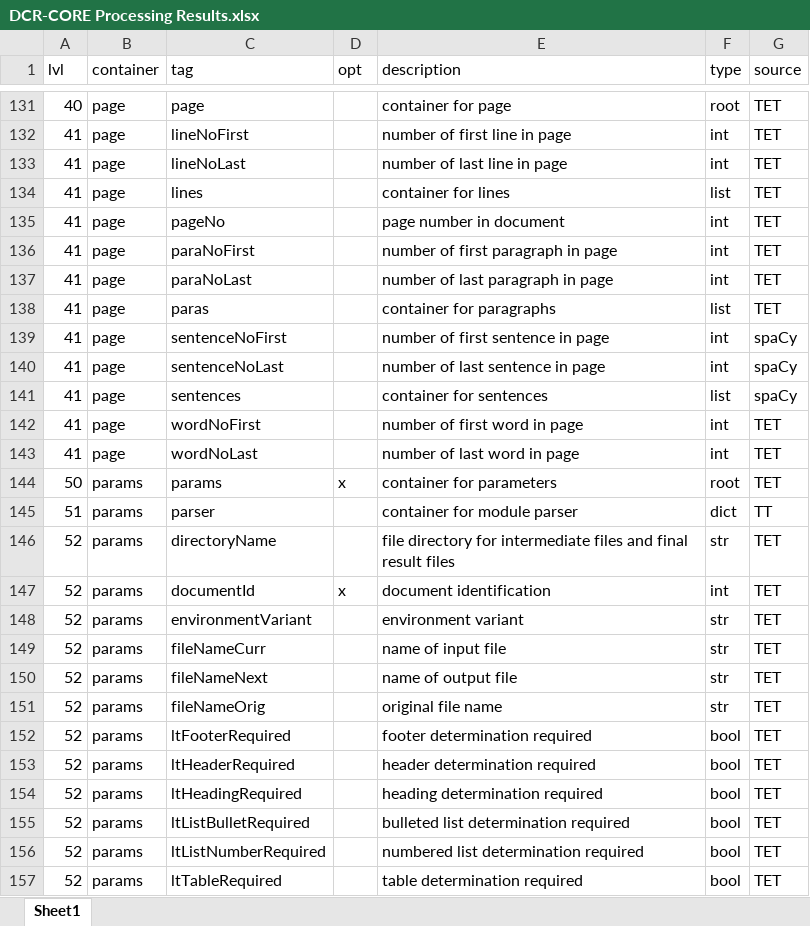
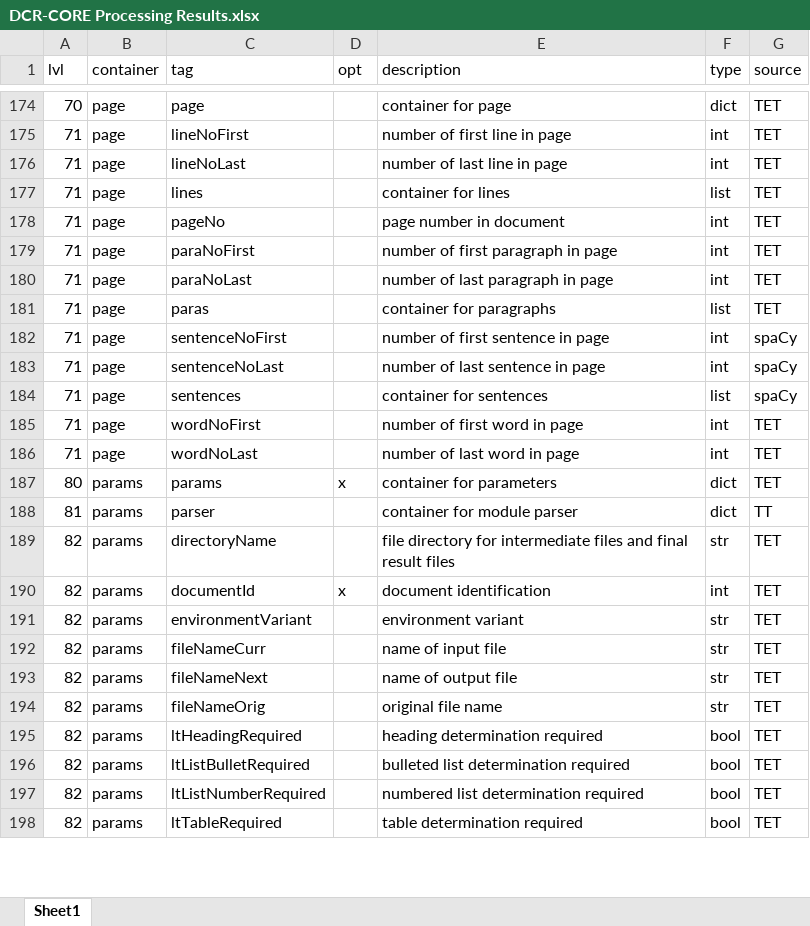
Before and after one commit to KonnexionsGmbH/dcr-core, an Excel workbook: resources/data/DCR-CORE Processing Results.xlsx, sheet Sheet1, drawn as a sheet; only a part is shown, gaps mark what is left out; values as stored, in another font and other column widths than the file's, no cell formats; removed rows and columns are numbered as before the commit, all else as after; the diff covers the shown part only; the diff names each change by its address in the sheet, - before the commit and + after, or states it on an @@ line.

```diff
--- a/resources/data/DCR-CORE Processing Results.xlsx (sheet Sheet1)
+++ b/resources/data/DCR-CORE Processing Results.xlsx (sheet Sheet1)
-A174 (lvl): 40
+A174 (lvl): 70
-F174 (type): root
+F174 (type): dict
-A175:A186 (lvl): 41
+A175:A186 (lvl): 71
-A187 (lvl): 50
+A187 (lvl): 80
-F187 (type): root
+F187 (type): dict
-A188 (lvl): 51
+A188 (lvl): 81
-A189:A194 (lvl): 52
+A189:A194 (lvl): 82
-row 152: 52 | params | ltFooterRequired |  | footer determination required | bool | TET
-row 153: 52 | params | ltHeaderRequired |  | header determination required | bool | TET
-A195:A198 (lvl): 52
+A195:A198 (lvl): 82
```
Also changed, not shown: 52 added rows, 56 removed rows and 11 edited cells elsewhere in this sheet, cell formats, 9 other files.
